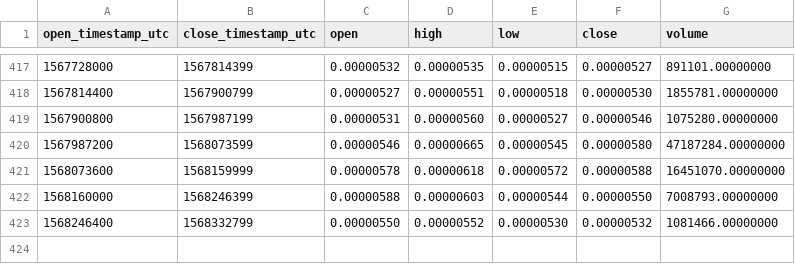
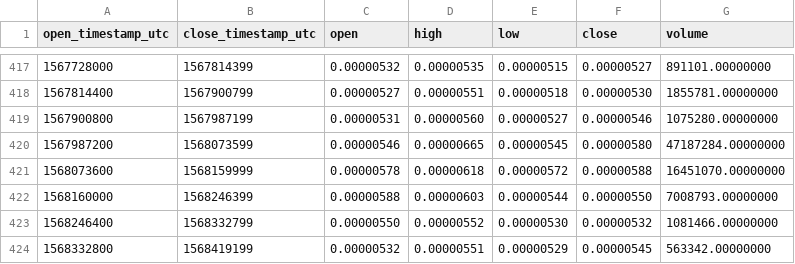
Before and after one commit to cryptobigbro/binance-ARDRBTC, a CSV file: binance-ARDRBTC-1d.csv, drawn as a sheet; only a part is shown, gaps mark what is left out; the diff names each change by its address in the sheet, - before the commit and + after, or states it on an @@ line.

```diff
--- a/binance-ARDRBTC-1d.csv
+++ b/binance-ARDRBTC-1d.csv
+row 424: 1568332800 | 1568419199 | 0.00000532 | 0.00000551 | 0.00000529 | 0.00000545 | 563342.00000000
```
Also changed, not shown: binance-ARDRBTC-1h.csv.
